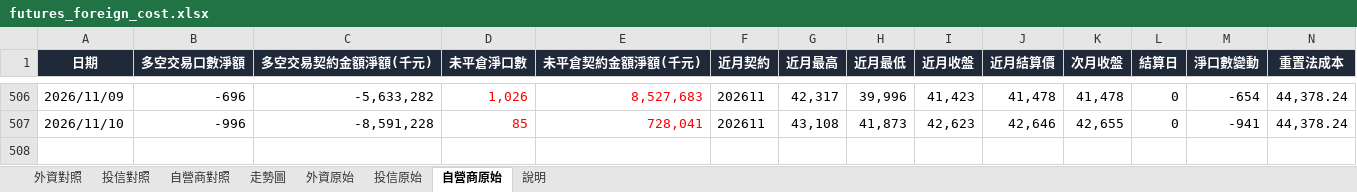
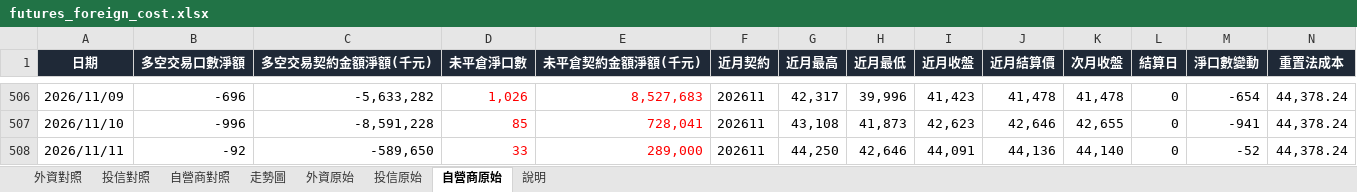
Before and after one commit to mywu-cloud/futures, an Excel workbook: data/futures_foreign_cost.xlsx, sheet 自營商原始, drawn as a sheet; only a part is shown, gaps mark what is left out; values as stored, in another font and other column widths than the file's, no borders; rows hold the shown columns only; the diff names each change by its address in the sheet, - before the commit and + after, or states it on an @@ line.

```diff
--- a/data/futures_foreign_cost.xlsx (sheet 自營商原始)
+++ b/data/futures_foreign_cost.xlsx (sheet 自營商原始)
+row 508: 2026/11/11 | -92 | -589,650 | 33 | 289,000 | 202611 | 44,250 | 42,646 | 44,091 | 44,136 | 44,140 | 0 | -52 | 44,378.24
```
Also changed, not shown: sheet 投信原始, sheet 外資原始, sheet 自營商對照, sheet 投信對照, sheet 外資對照, sheet 說明, charts or pictures, 7 other files.
